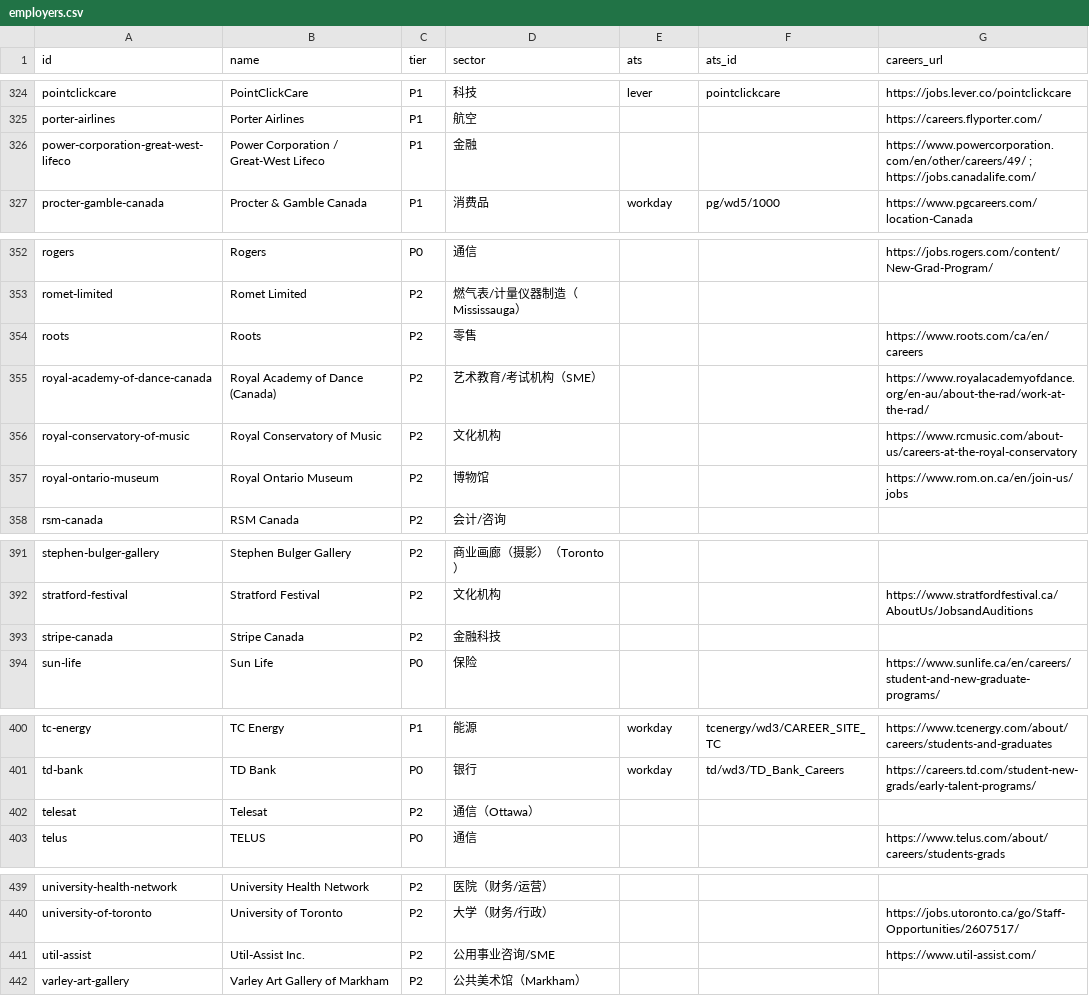
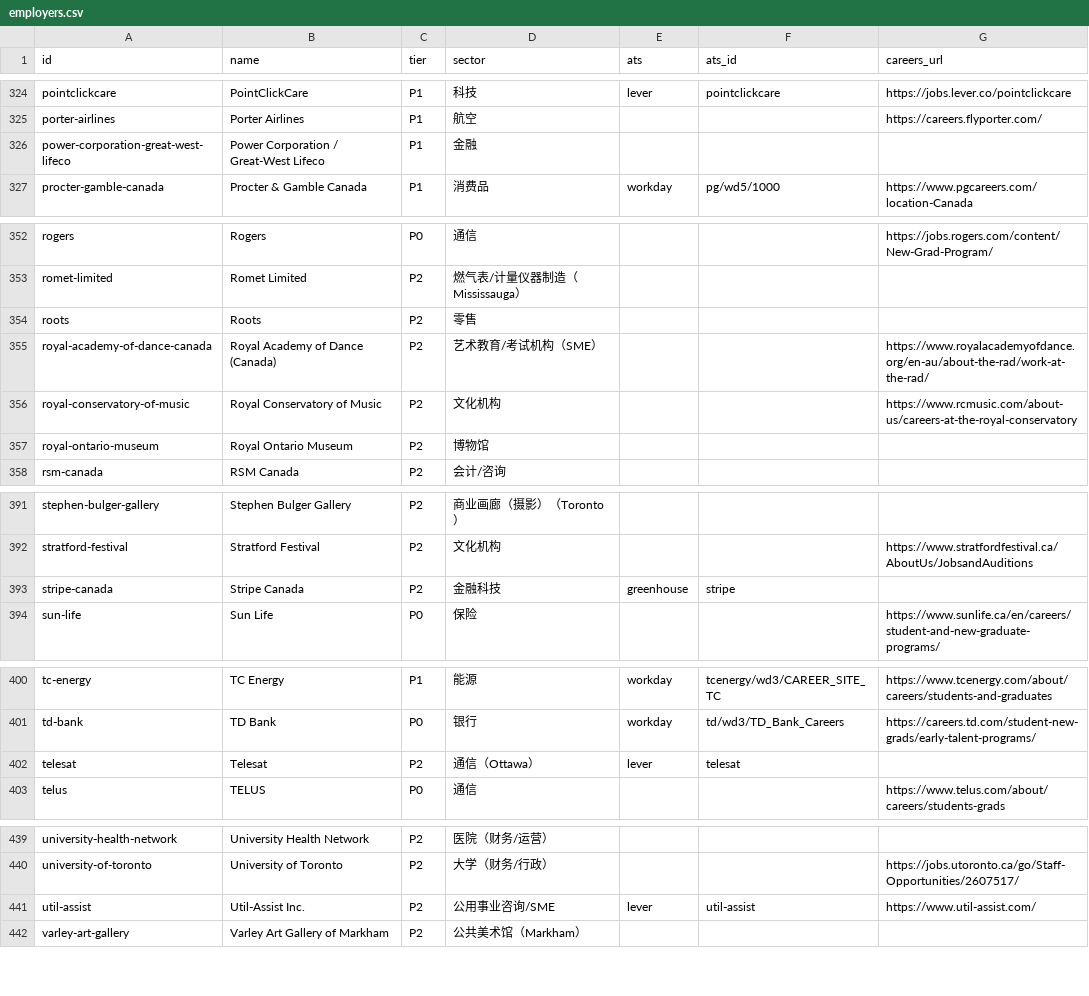
Before and after one commit to FrankFeng1014/claire-job-scanner, a CSV file: data/employers.csv, drawn as a sheet; only a part is shown, gaps mark what is left out; the diff covers the shown part only.

```diff
--- a/data/employers.csv
+++ b/data/employers.csv
@@ -325,3 +325,3 @@ pointclickcare,PointClickCare,P1,科技,lever,pointclickcare,https://jobs.lever.
 porter-airlines,Porter Airlines,P1,航空,,,https://careers.flyporter.com/
-power-corporation-great-west-lifeco,Power Corporation / Great-West Lifeco,P1,金融,,,https://www.powercorporation.com/en/other/careers/49/ ; https://jobs.canadalife.com/
+power-corporation-great-west-lifeco,Power Corporation / Great-West Lifeco,P1,金融,,,
 procter-gamble-canada,Procter & Gamble Canada,P1,消费品,workday,pg/wd5/1000,https://www.pgcareers.com/location-Canada
@@ -353,6 +353,6 @@ rogers,Rogers,P0,通信,,,https://jobs.rogers.com/content/New-Grad-Program/
 romet-limited,Romet Limited,P2,燃气表/计量仪器制造（Mississauga）,,,
-roots,Roots,P2,零售,,,https://www.roots.com/ca/en/careers
+roots,Roots,P2,零售,,,
 royal-academy-of-dance-canada,Royal Academy of Dance (Canada),P2,艺术教育/考试机构（SME）,,,https://www.royalacademyofdance.org/en-au/about-the-rad/work-at-the-rad/
 royal-conservatory-of-music,Royal Conservatory of Music,P2,文化机构,,,https://www.rcmusic.com/about-us/careers-at-the-royal-conservatory
-royal-ontario-museum,Royal Ontario Museum,P2,博物馆,,,https://www.rom.on.ca/en/join-us/jobs
+royal-ontario-museum,Royal Ontario Museum,P2,博物馆,,,
 rsm-canada,RSM Canada,P2,会计/咨询,,,
@@ -392,3 +392,3 @@ stephen-bulger-gallery,Stephen Bulger Gallery,P2,商业画廊（摄影）（Toro
 stratford-festival,Stratford Festival,P2,文化机构,,,https://www.stratfordfestival.ca/AboutUs/JobsandAuditions
-stripe-canada,Stripe Canada,P2,金融科技,,,
+stripe-canada,Stripe Canada,P2,金融科技,greenhouse,stripe,
 sun-life,Sun Life,P0,保险,,,https://www.sunlife.ca/en/careers/student-and-new-graduate-programs/
@@ -401,3 +401,3 @@ tc-energy,TC Energy,P1,能源,workday,tcenergy/wd3/CAREER_SITE_TC,https://www.tc
 td-bank,TD Bank,P0,银行,workday,td/wd3/TD_Bank_Careers,https://careers.td.com/student-new-grads/early-talent-programs/
-telesat,Telesat,P2,通信（Ottawa）,,,
+telesat,Telesat,P2,通信（Ottawa）,lever,telesat,
 telus,TELUS,P0,通信,,,https://www.telus.com/about/careers/students-grads
@@ -440,3 +440,3 @@ university-health-network,University Health Network,P2,医院（财务/运营）
 university-of-toronto,University of Toronto,P2,大学（财务/行政）,,,https://jobs.utoronto.ca/go/Staff-Opportunities/2607517/
-util-assist,Util-Assist Inc.,P2,公用事业咨询/SME,,,https://www.util-assist.com/
+util-assist,Util-Assist Inc.,P2,公用事业咨询/SME,lever,util-assist,https://www.util-assist.com/
 varley-art-gallery,Varley Art Gallery of Markham,P2,公共美术馆（Markham）,,,
```
Also changed, not shown: 12 edited cells elsewhere in this file, 4 other files.
